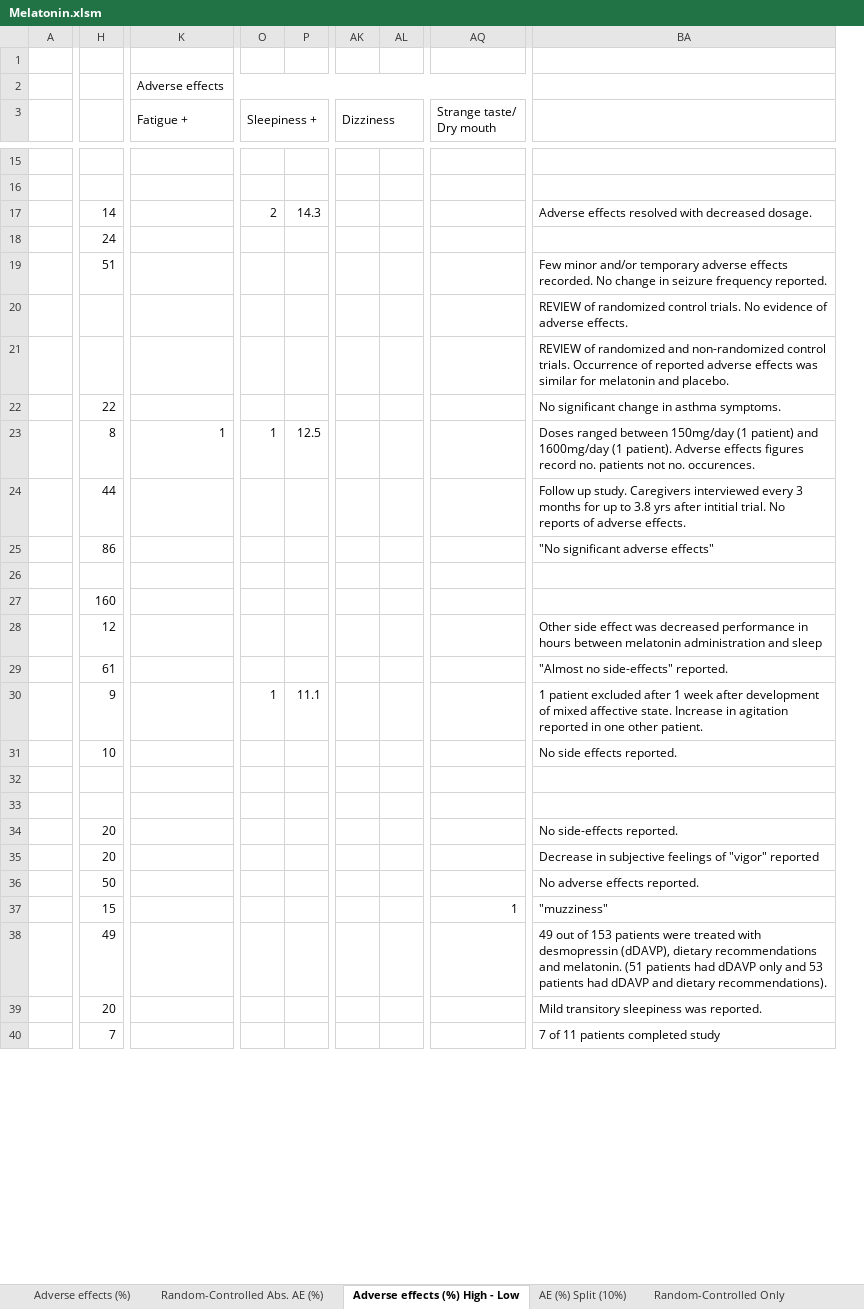
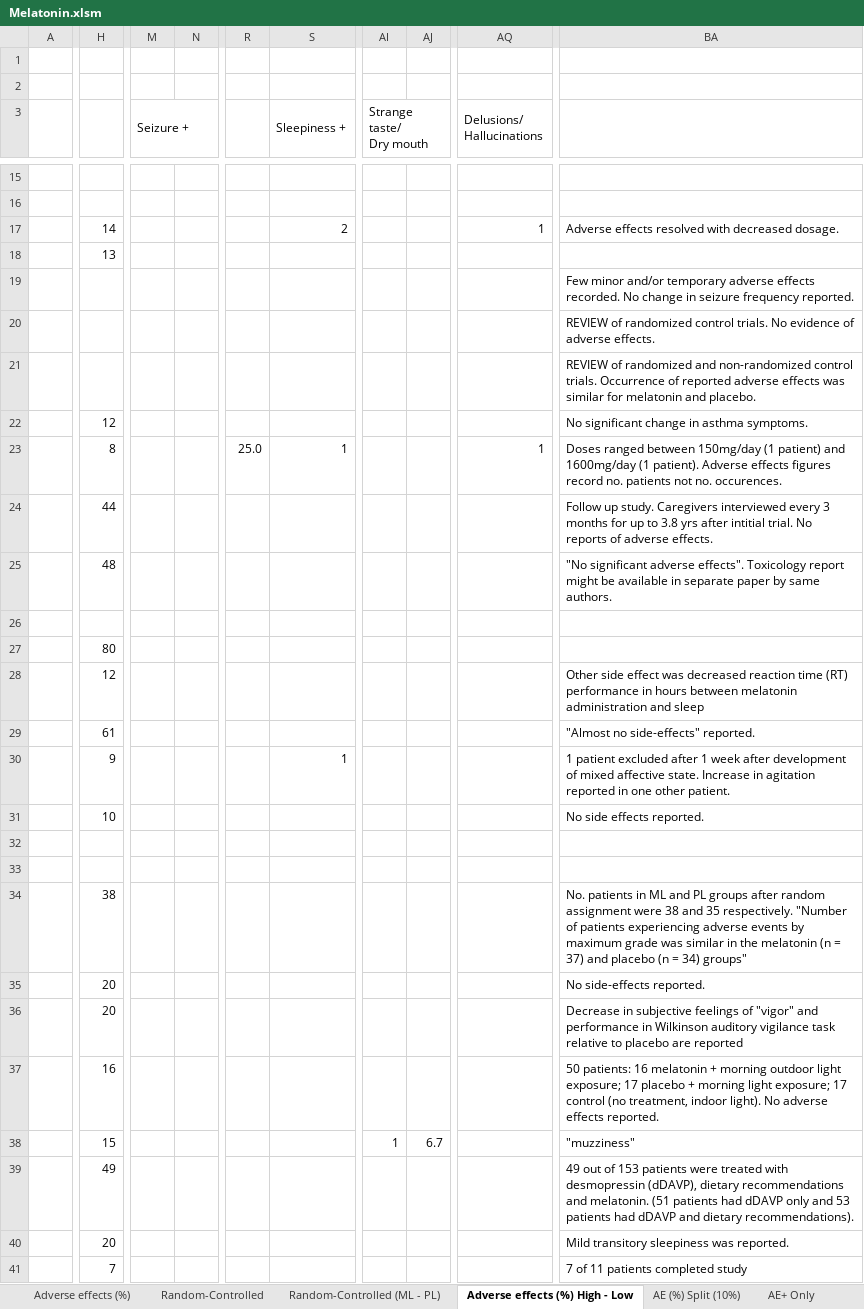
Before and after one commit to MichaelVasey/FB, an Excel workbook: FB/Melatonin/Melatonin.xlsm, sheet Adverse effects (%) High - Low, drawn as a sheet; only a part is shown, gaps mark what is left out; values as stored, in another font and other column widths than the file's, no cell formats; removed rows and columns are numbered as before the commit, all else as after; rows hold the shown columns only; ↵ is a line break in a cell; the diff covers the shown part only; the diff names each change by its address in the sheet, - before the commit and + after, or states it on an @@ line.

Commit message:
update melatonin master

```diff
--- a/FB/Melatonin/Melatonin.xlsm (sheet Adverse effects (%) High - Low)
+++ b/FB/Melatonin/Melatonin.xlsm (sheet Adverse effects (%) High - Low)
-sheet tab: Random-Controlled Abs. AE (%)
+sheet tab: Random-Controlled (ML - PL)
-sheet tab: Random-Controlled Only
+sheet tab: Random-Controlled
-column K (Fatigue +), row 2: Adverse effects; row 23: 1
-column P, rows 17-30: 14.3 |  |  |  |  |  | 12.5 |  |  |  |  |  |  | 11.1
+column N, empty
+column R, row 23: 25.0
+column S (Sleepiness +), rows 17-30: 2 |  |  |  |  |  | 1 |  |  |  |  |  |  | 1
+column AI (Strange taste/ Dry mouth), row 38: 1
+column AJ, row 38: 6.7
-column AK (Dizziness), empty
-column AL, empty
-M3: Sleepiness +
+M3: Seizure +
-AQ3: Strange taste/ ↵ Dry mouth
+AQ3: Delusions/ ↵ Hallucinations
-M17 (Seizure +): 2
+M17 (Seizure +): (empty)
-AQ17 (Delusions/ Hallucinations): (empty)
+AQ17 (Delusions/ Hallucinations): 1
-H18: 24
+H18: 13
-H19: 51
+H19: (empty)
-H22: 22
+H22: 12
-M23 (Seizure +): 1
+M23 (Seizure +): (empty)
-AQ23 (Delusions/ Hallucinations): (empty)
+AQ23 (Delusions/ Hallucinations): 1
-H25: 86
+H25: 48
-BA25: …significant adverse effects"
+BA25: …significant adverse effects". Toxicology report might be available in separate paper by same authors.
-H27: 160
+H27: 80
-BA28: …was decreased performance in…
+BA28: …was decreased reaction time (RT) performance in…
-M30 (Seizure +): 1
+M30 (Seizure +): (empty)
+row 34:  | 38 |  |  |  |  |  |  |  | No. patients in ML and PL groups after random assignment were 38 and 35 respectively. "Number of patients experiencing adverse events by maximum grade was similar in the melatonin (n = 37) and placebo (n = 34) groups"
-BA36: …of "vigor" reported
+BA36: …of "vigor" and performance in Wilkinson auditory vigilance task relative to placebo are reported
-H37: 50
+H37: 16
-BA37: No adverse…
+BA37: 50 patients: 16 melatonin + morning outdoor light exposure; 17 placebo + morning light exposure; 17 control (no treatment, indoor light). No adverse…
-AQ38 (Delusions/ Hallucinations): 1
+AQ38 (Delusions/ Hallucinations): (empty)
```
Also changed, not shown: 3 added rows, 3 removed rows, 1 removed column, 129 edited cells and merged cells elsewhere in this sheet, sheet Random-Controlled (ML - PL), sheet AE+ Only, sheet AE (%) Split (10%), sheet Adverse effects (%), other sheet tabs, cell formats, formulas that keep their value, 1 other file.
